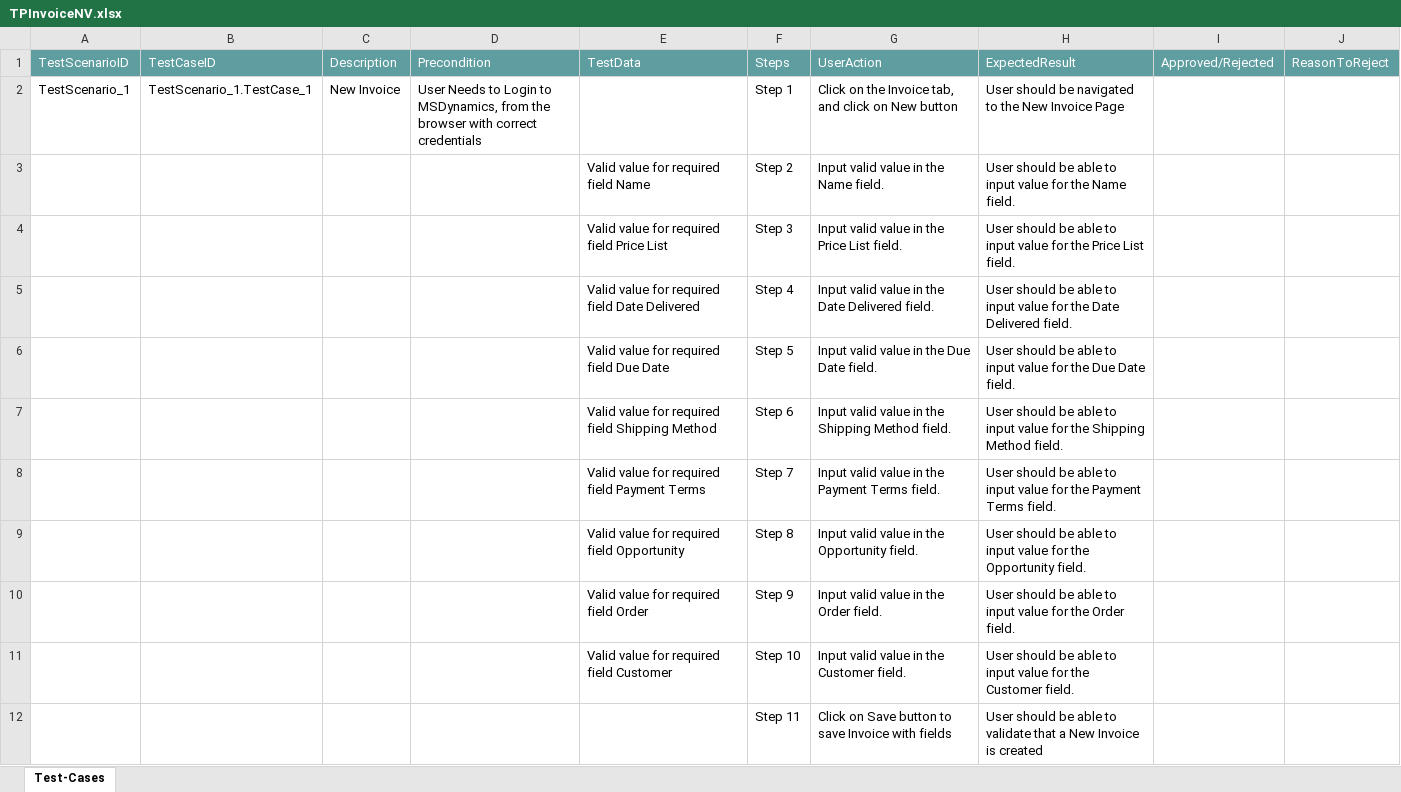
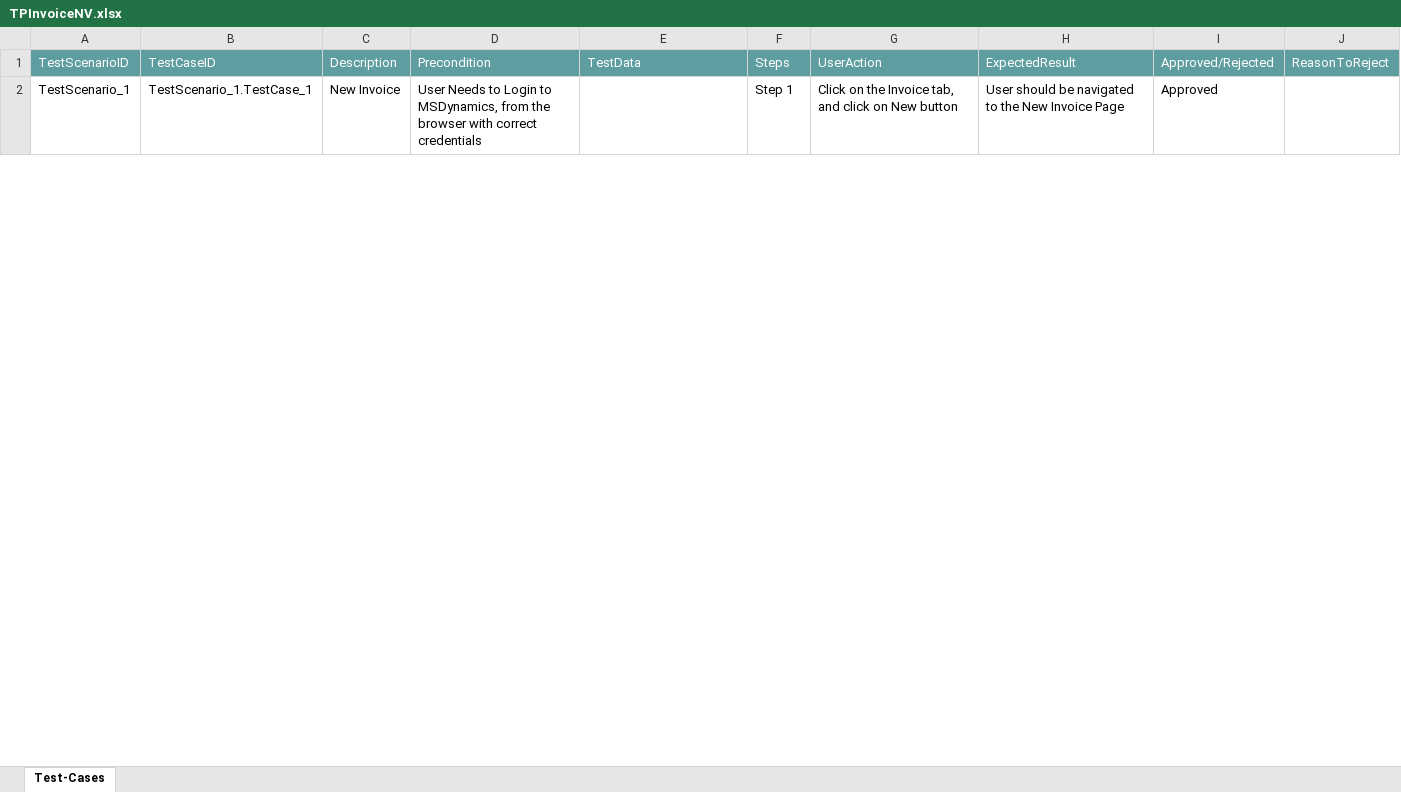
Before and after one commit to ShaikMohamedIrfan/MSDProj11, an Excel workbook: TPInvoiceNV.xlsx, sheet Test-Cases, drawn as a sheet; only a part is shown; values as stored, in another font and other column widths than the file's, no borders; table styles not drawn; the diff covers the shown part only; the diff names each change by its address in the sheet, - before the commit and + after, or states it on an @@ line.

Commit message:
Add files via upload

```diff
--- a/TPInvoiceNV.xlsx (sheet Test-Cases)
+++ b/TPInvoiceNV.xlsx (sheet Test-Cases)
-I2: (empty)
+I2: Approved
@@ row 3 hidden:  |  |  |  | Valid value for required field Name | Step 2 | Input valid value in the Name field. | User should be able to input value for the Name field. @@
@@ row 4 hidden:  |  |  |  | Valid value for required field Price List | Step 3 | Input valid value in the Price List field. | User should be able to input value for the Price List field. @@
@@ row 5 hidden:  |  |  |  | Valid value for required field Date Delivered | Step 4 | Input valid value in the Date Delivered field. | User should be able to input value for the Date Delivered field. @@
@@ row 6 hidden:  |  |  |  | Valid value for required field Due Date | Step 5 | Input valid value in the Due Date field. | User should be able to input value for the Due Date field. @@
@@ row 7 hidden:  |  |  |  | Valid value for required field Shipping Method | Step 6 | Input valid value in the Shipping Method field. | User should be able to input value for the Shipping Method field. @@
@@ row 8 hidden:  |  |  |  | Valid value for required field Payment Terms | Step 7 | Input valid value in the Payment Terms field. | User should be able to input value for the Payment Terms field. @@
@@ row 9 hidden:  |  |  |  | Valid value for required field Opportunity | Step 8 | Input valid value in the Opportunity field. | User should be able to input value for the Opportunity field. @@
@@ row 10 hidden:  |  |  |  | Valid value for required field Order | Step 9 | Input valid value in the Order field. | User should be able to input value for the Order field. @@
@@ row 11 hidden:  |  |  |  | Valid value for required field Customer | Step 10 | Input valid value in the Customer field. | User should be able to input value for the Customer field. @@
@@ row 12 hidden:  |  |  |  |  | Step 11 | Click on Save button to save Invoice with fields | User should be able to validate that a New Invoice is created @@
```
Also changed, not shown: 6 hidden or unhidden rows and 9 edited cells elsewhere in this sheet.
